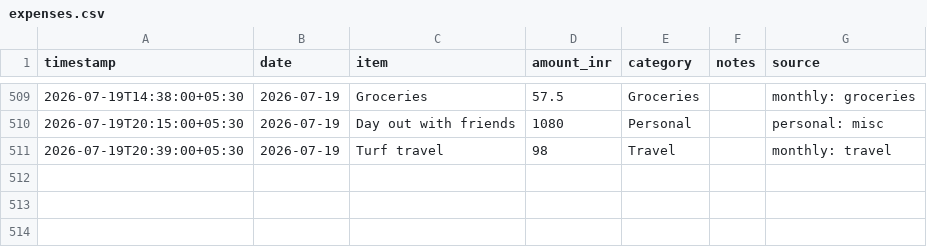
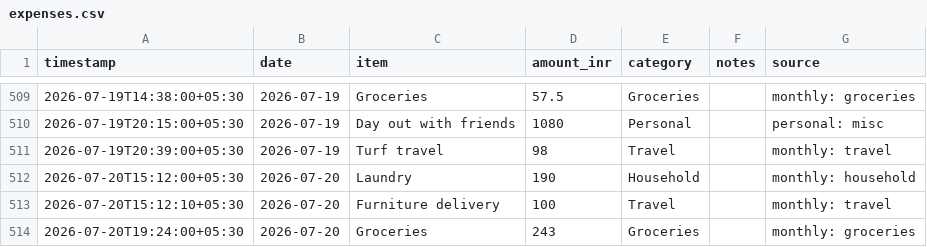
Before and after one commit to Sukrittt/envelope, a CSV file: data/expenses.csv, drawn as a sheet; only a part is shown, gaps mark what is left out; the diff names each change by its address in the sheet, - before the commit and + after, or states it on an @@ line.

Commit message:
Log expenses: laundry, furniture delivery, groceries

```diff
--- a/data/expenses.csv
+++ b/data/expenses.csv
+row 512: 2026-07-20T15:12:00+05:30 | 2026-07-20 | Laundry | 190 | Household |  | monthly: household
+row 513: 2026-07-20T15:12:10+05:30 | 2026-07-20 | Furniture delivery | 100 | Travel |  | monthly: travel
+row 514: 2026-07-20T19:24:00+05:30 | 2026-07-20 | Groceries | 243 | Groceries |  | monthly: groceries
```
Also changed, not shown: productivity/expenses.csv, public/productivity/expenses.csv, 1 other file.
